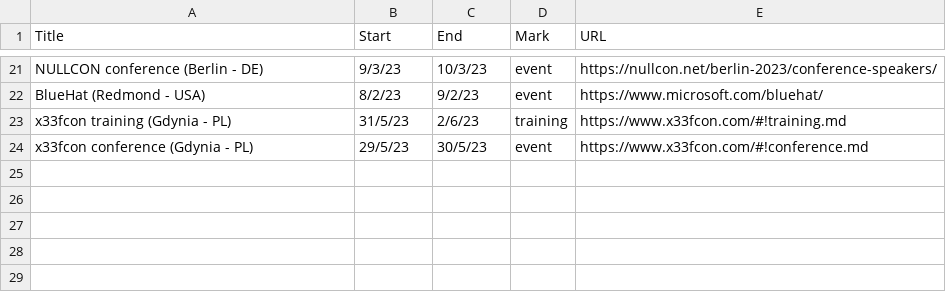
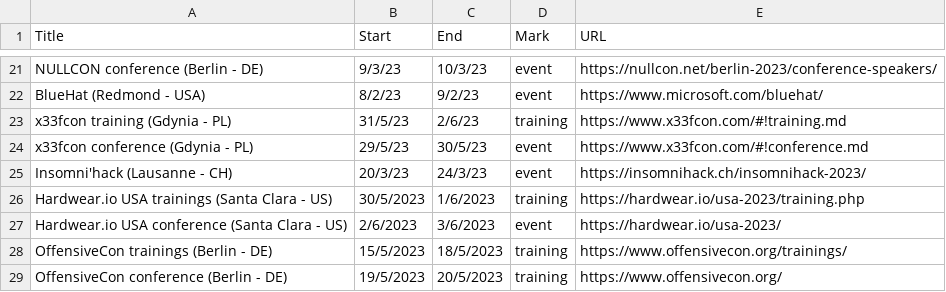
Before and after one commit to sannemaasakkers/Infosec-confcalendar, a CSV file: events/events.csv, drawn as a sheet; only a part is shown, gaps mark what is left out.

Commit message:
Add events

```diff
--- a/events/events.csv
+++ b/events/events.csv
@@ -24 +24,6 @@ x33fcon training (Gdynia - PL),31/5/23,2/6/23,training,https://www.x33fcon.com/#
 x33fcon conference (Gdynia - PL),29/5/23,30/5/23,event,https://www.x33fcon.com/#!conference.md
+Insomni'hack (Lausanne - CH),20/3/23,24/3/23,event,https://insomnihack.ch/insomnihack-2023/
+Hardwear.io USA trainings (Santa Clara - US),30/5/2023,1/6/2023,training,https://hardwear.io/usa-2023/training.php
+Hardwear.io USA conference (Santa Clara - US),2/6/2023,3/6/2023,event,https://hardwear.io/usa-2023/
+OffensiveCon trainings (Berlin - DE),15/5/2023,18/5/2023,training,https://www.offensivecon.org/trainings/
+OffensiveCon conference (Berlin - DE),19/5/2023,20/5/2023,training,https://www.offensivecon.org/
```
